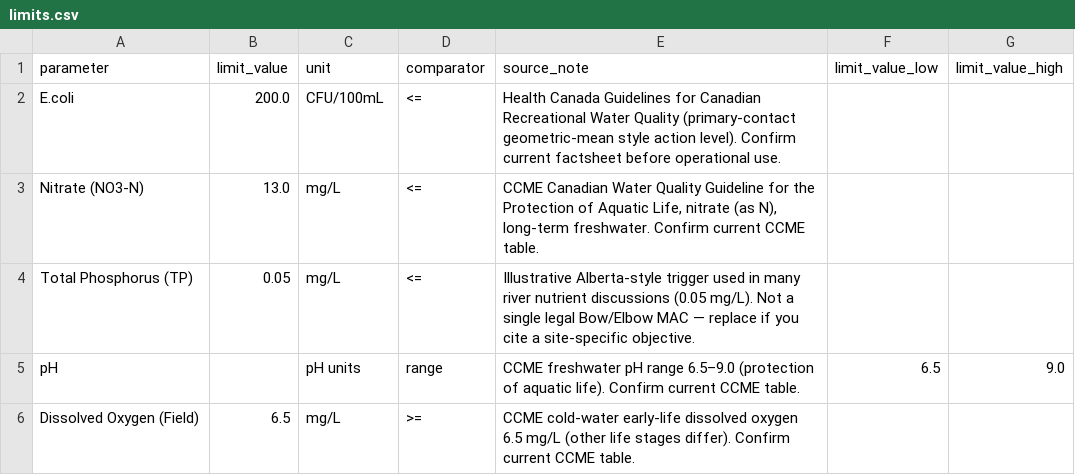
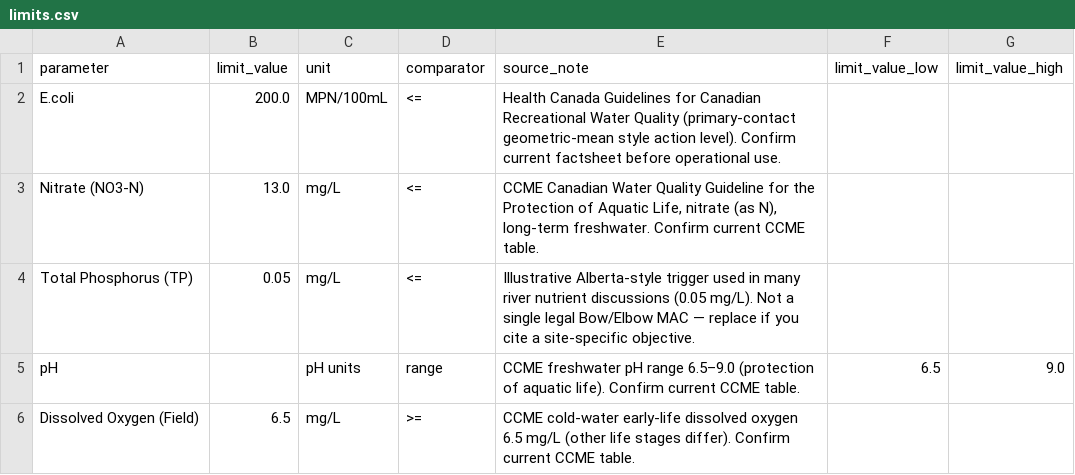
Before and after one commit to nagusubra/industry-hackathon-lab, a CSV file: 03-chemical-systems-and-material-science/Case 2 - Autonomous Bow-Elbow Water-Quality Flag Agent/data/limits.csv, drawn as a sheet.

```diff
--- a/03-chemical-systems-and-material-science/Case 2 - Autonomous Bow-Elbow Water-Quality Flag Agent/data/limits.csv
+++ b/03-chemical-systems-and-material-science/Case 2 - Autonomous Bow-Elbow Water-Quality Flag Agent/data/limits.csv
@@ -1,3 +1,3 @@
 parameter,limit_value,unit,comparator,source_note,limit_value_low,limit_value_high
-E.coli,200.0,CFU/100mL,<=,Health Canada Guidelines for Canadian Recreational Water Quality (primary-contact geometric-mean style action level). Confirm current factsheet before operational use.,,
+E.coli,200.0,MPN/100mL,<=,Health Canada Guidelines for Canadian Recreational Water Quality (primary-contact geometric-mean style action level). Confirm current factsheet before operational use.,,
 Nitrate (NO3-N),13.0,mg/L,<=,"CCME Canadian Water Quality Guideline for the Protection of Aquatic Life, nitrate (as N), long-term freshwater. Confirm current CCME table.",,
```
